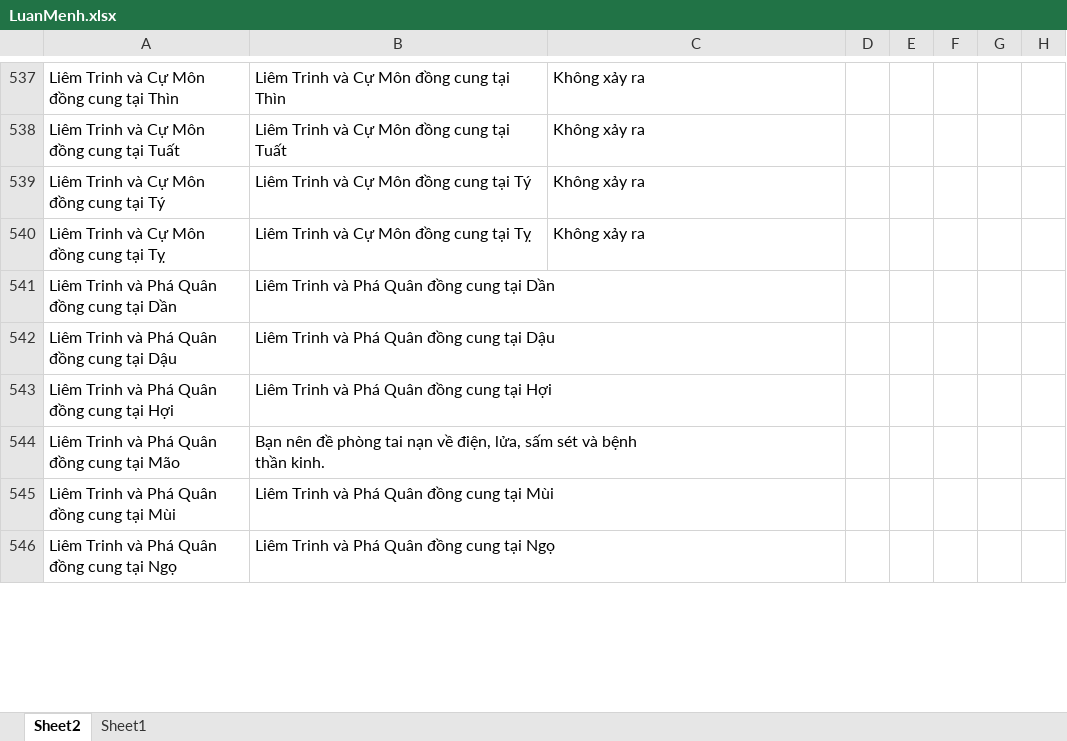
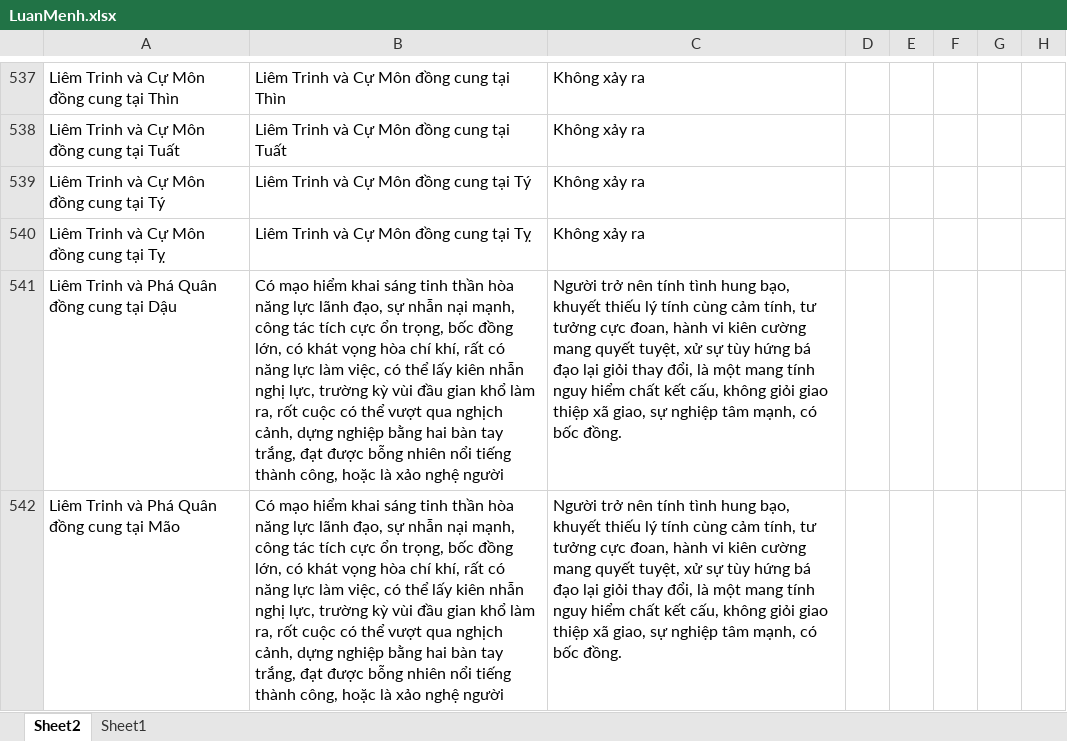
Before and after one commit to Donniehieu/LuanGiaiTuViBacPhai, an Excel workbook: LuanMenh.xlsx, sheet Sheet2, drawn as a sheet; only a part is shown, gaps mark what is left out; values as stored, in another font and other column widths than the file's, no borders; removed rows and columns are numbered as before the commit, all else as after; ↵ is a line break in a cell; the diff covers the shown part only; the diff names each change by its address in the sheet, - before the commit and + after, or states it on an @@ line.

```diff
--- a/LuanMenh.xlsx (sheet Sheet2)
+++ b/LuanMenh.xlsx (sheet Sheet2)
-row 541: Liêm Trinh và Phá Quân đồng cung tại Dần | Liêm Trinh và Phá Quân đồng cung tại Dần
-B541: Liêm Trinh và Phá Quân đồng cung tại Dậu
+B541: Có mạo hiểm khai sáng tinh thần hòa năng lực lãnh đạo, sự nhẫn nại mạnh, công tác tích cực ổn trọng, bốc đồng lớn, có khát vọng hòa chí khí, rất có năng lực làm việc, có thể lấy kiên nhẫn nghị lực, trường kỳ vùi đầu gian khổ làm ra, rốt cuộc có thể vượt qua nghịch cảnh, dựng nghiệp bằng hai bàn tay trắng, đạt được bỗng nhiên nổi tiếng thành công, hoặc là xảo nghệ người
-C541: (empty)
+C541: Người trở nên tính tình hung bạo, khuyết thiếu lý tính cùng cảm tính, tư tưởng cực đoan, hành vi kiên cường mang quyết tuyệt, xử sự tùy hứng bá đạo lại giỏi thay đổi, là một mang tính nguy hiểm chất kết cấu, không giỏi giao thiệp xã giao, sự nghiệp tâm mạnh, có bốc đồng.
-row 543: Liêm Trinh và Phá Quân đồng cung tại Hợi | Liêm Trinh và Phá Quân đồng cung tại Hợi
-B542: Bạn nên đề phòng tai nạn về điện, lửa, sấm sét và bệnh ↵ thần kinh.
+B542: Có mạo hiểm khai sáng tinh thần hòa năng lực lãnh đạo, sự nhẫn nại mạnh, công tác tích cực ổn trọng, bốc đồng lớn, có khát vọng hòa chí khí, rất có năng lực làm việc, có thể lấy kiên nhẫn nghị lực, trường kỳ vùi đầu gian khổ làm ra, rốt cuộc có thể vượt qua nghịch cảnh, dựng nghiệp bằng hai bàn tay trắng, đạt được bỗng nhiên nổi tiếng thành công, hoặc là xảo nghệ người
-C542: (empty)
+C542: Người trở nên tính tình hung bạo, khuyết thiếu lý tính cùng cảm tính, tư tưởng cực đoan, hành vi kiên cường mang quyết tuyệt, xử sự tùy hứng bá đạo lại giỏi thay đổi, là một mang tính nguy hiểm chất kết cấu, không giỏi giao thiệp xã giao, sự nghiệp tâm mạnh, có bốc đồng.
-row 545: Liêm Trinh và Phá Quân đồng cung tại Mùi | Liêm Trinh và Phá Quân đồng cung tại Mùi
-row 546: Liêm Trinh và Phá Quân đồng cung tại Ngọ | Liêm Trinh và Phá Quân đồng cung tại Ngọ
```
Also changed, not shown: 118 removed rows and 9 edited cells elsewhere in this sheet.
